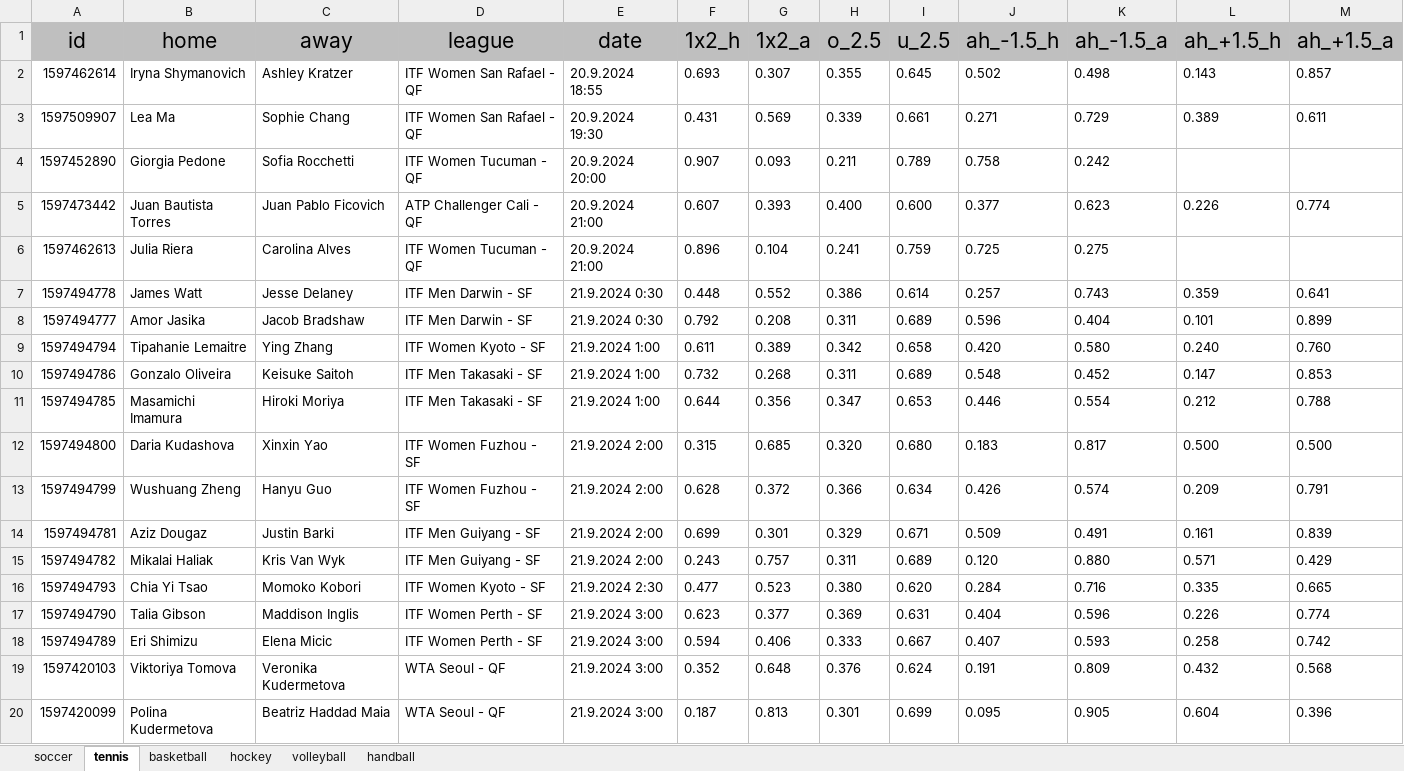
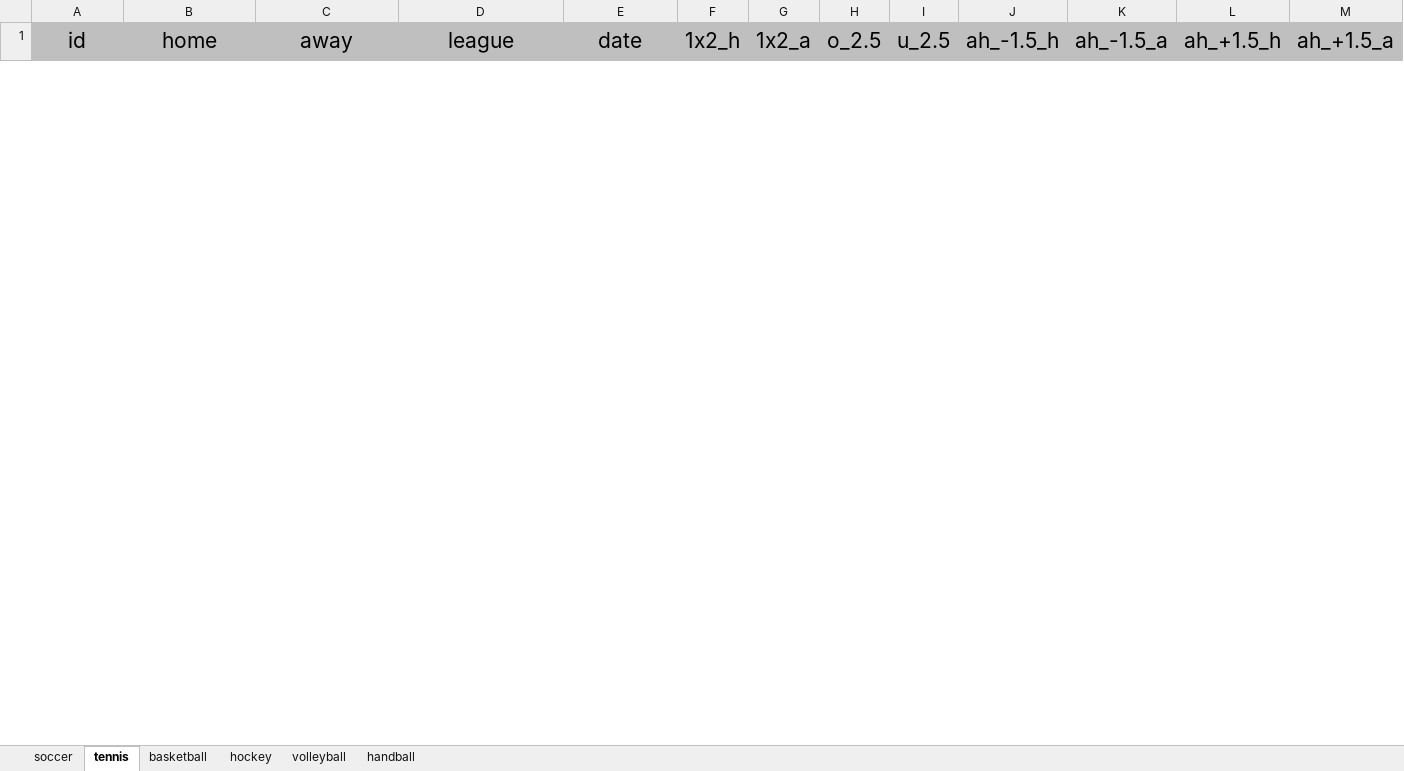
Before and after one commit to TheCSharpAcademy/CodeReviews.Freestyle, an Excel workbook: Freestyle.UndercoverDev/Resources/predictions.xlsx, sheet tennis, drawn as a sheet; only a part is shown; values as stored, in another font and other column widths than the file's, no borders; removed rows and columns are numbered as before the commit, all else as after; the diff covers the shown part only; the diff names each change by its address in the sheet, - before the commit and + after, or states it on an @@ line.

```diff
--- a/Freestyle.UndercoverDev/Resources/predictions.xlsx (sheet tennis)
+++ b/Freestyle.UndercoverDev/Resources/predictions.xlsx (sheet tennis)
-row 2: 1597462614 | Iryna Shymanovich | Ashley Kratzer | ITF Women San Rafael - QF | 20.9.2024 18:55 | 0.693 | 0.307 | 0.355 | 0.645 | 0.502 | 0.498 | 0.143 | 0.857
-row 3: 1597509907 | Lea Ma | Sophie Chang | ITF Women San Rafael - QF | 20.9.2024 19:30 | 0.431 | 0.569 | 0.339 | 0.661 | 0.271 | 0.729 | 0.389 | 0.611
-row 4: 1597452890 | Giorgia Pedone | Sofia Rocchetti | ITF Women Tucuman - QF | 20.9.2024 20:00 | 0.907 | 0.093 | 0.211 | 0.789 | 0.758 | 0.242
-row 5: 1597473442 | Juan Bautista Torres | Juan Pablo Ficovich | ATP Challenger Cali - QF | 20.9.2024 21:00 | 0.607 | 0.393 | 0.400 | 0.600 | 0.377 | 0.623 | 0.226 | 0.774
-row 6: 1597462613 | Julia Riera | Carolina Alves | ITF Women Tucuman - QF | 20.9.2024 21:00 | 0.896 | 0.104 | 0.241 | 0.759 | 0.725 | 0.275
-row 7: 1597494778 | James Watt | Jesse Delaney | ITF Men Darwin - SF | 21.9.2024 0:30 | 0.448 | 0.552 | 0.386 | 0.614 | 0.257 | 0.743 | 0.359 | 0.641
-row 8: 1597494777 | Amor Jasika | Jacob Bradshaw | ITF Men Darwin - SF | 21.9.2024 0:30 | 0.792 | 0.208 | 0.311 | 0.689 | 0.596 | 0.404 | 0.101 | 0.899
-row 9: 1597494794 | Tipahanie Lemaitre | Ying Zhang | ITF Women Kyoto - SF | 21.9.2024 1:00 | 0.611 | 0.389 | 0.342 | 0.658 | 0.420 | 0.580 | 0.240 | 0.760
-row 10: 1597494786 | Gonzalo Oliveira | Keisuke Saitoh | ITF Men Takasaki - SF | 21.9.2024 1:00 | 0.732 | 0.268 | 0.311 | 0.689 | 0.548 | 0.452 | 0.147 | 0.853
-row 11: 1597494785 | Masamichi Imamura | Hiroki Moriya | ITF Men Takasaki - SF | 21.9.2024 1:00 | 0.644 | 0.356 | 0.347 | 0.653 | 0.446 | 0.554 | 0.212 | 0.788
-row 12: 1597494800 | Daria Kudashova | Xinxin Yao | ITF Women Fuzhou - SF | 21.9.2024 2:00 | 0.315 | 0.685 | 0.320 | 0.680 | 0.183 | 0.817 | 0.500 | 0.500
-row 13: 1597494799 | Wushuang Zheng | Hanyu Guo | ITF Women Fuzhou - SF | 21.9.2024 2:00 | 0.628 | 0.372 | 0.366 | 0.634 | 0.426 | 0.574 | 0.209 | 0.791
-row 14: 1597494781 | Aziz Dougaz | Justin Barki | ITF Men Guiyang - SF | 21.9.2024 2:00 | 0.699 | 0.301 | 0.329 | 0.671 | 0.509 | 0.491 | 0.161 | 0.839
-row 15: 1597494782 | Mikalai Haliak | Kris Van Wyk | ITF Men Guiyang - SF | 21.9.2024 2:00 | 0.243 | 0.757 | 0.311 | 0.689 | 0.120 | 0.880 | 0.571 | 0.429
-row 16: 1597494793 | Chia Yi Tsao | Momoko Kobori | ITF Women Kyoto - SF | 21.9.2024 2:30 | 0.477 | 0.523 | 0.380 | 0.620 | 0.284 | 0.716 | 0.335 | 0.665
-row 17: 1597494790 | Talia Gibson | Maddison Inglis | ITF Women Perth - SF | 21.9.2024 3:00 | 0.623 | 0.377 | 0.369 | 0.631 | 0.404 | 0.596 | 0.226 | 0.774
-row 18: 1597494789 | Eri Shimizu | Elena Micic | ITF Women Perth - SF | 21.9.2024 3:00 | 0.594 | 0.406 | 0.333 | 0.667 | 0.407 | 0.593 | 0.258 | 0.742
-row 19: 1597420103 | Viktoriya Tomova | Veronika Kudermetova | WTA Seoul - QF | 21.9.2024 3:00 | 0.352 | 0.648 | 0.376 | 0.624 | 0.191 | 0.809 | 0.432 | 0.568
-row 20: 1597420099 | Polina Kudermetova | Beatriz Haddad Maia | WTA Seoul - QF | 21.9.2024 3:00 | 0.187 | 0.813 | 0.301 | 0.699 | 0.095 | 0.905 | 0.604 | 0.396
```
Also changed, not shown: 84 added rows and 17 removed rows elsewhere in this sheet, sheet soccer, sheet basketball, sheet hockey, sheet handball, sheet volleyball, 18 other files.
